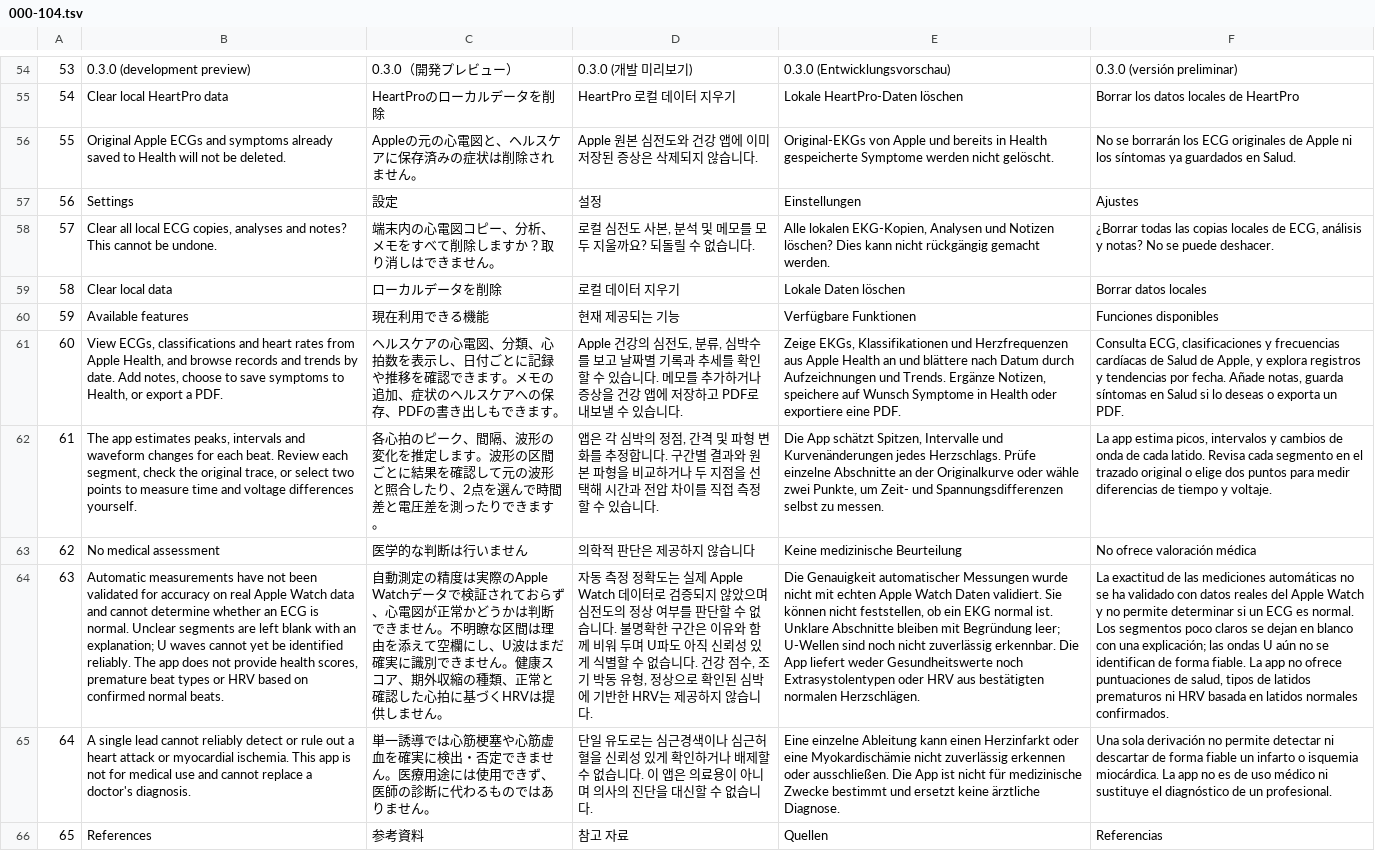
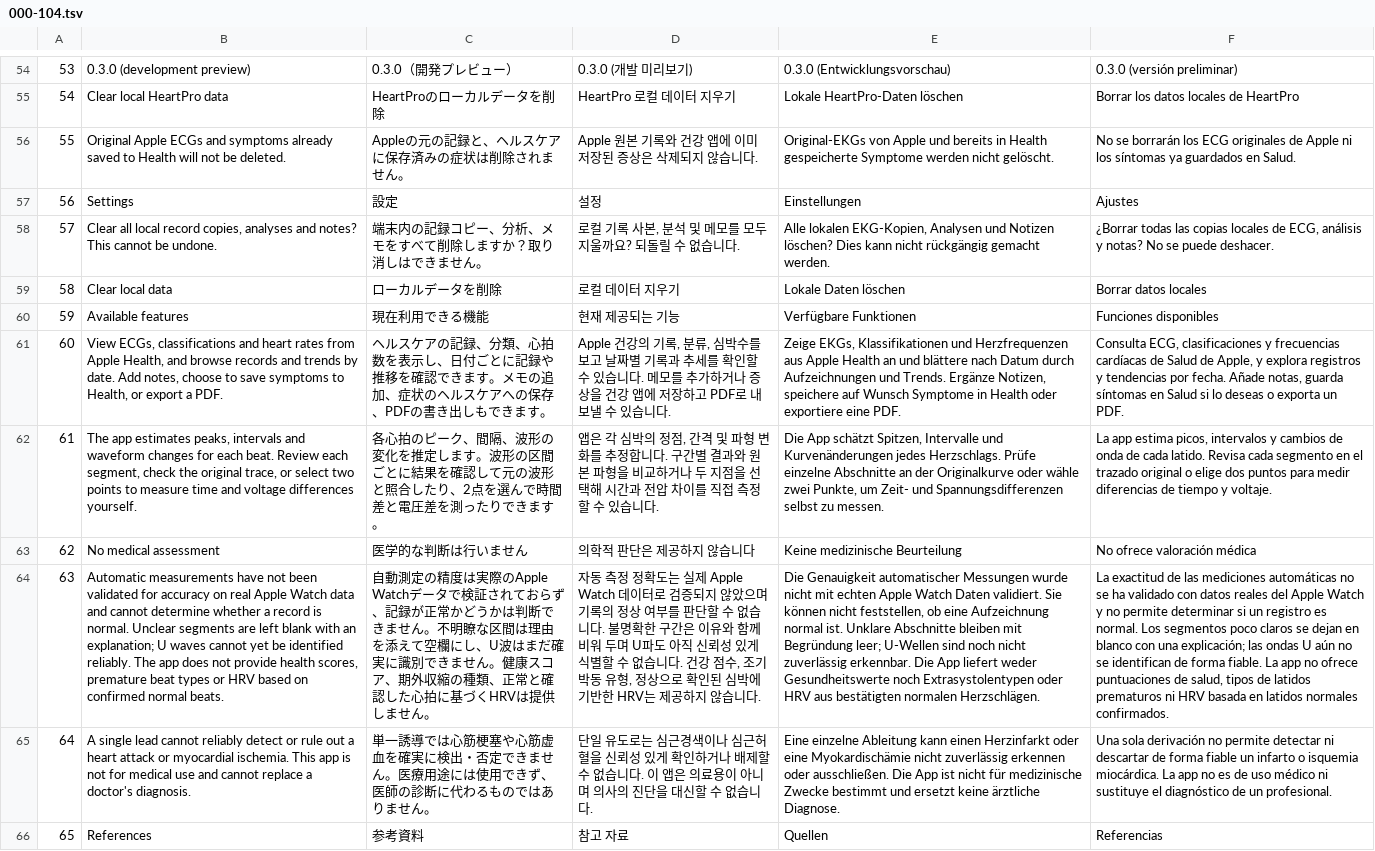
Before and after one commit to backrunner/heartpro, a TSV file: Localization/translations/000-104.tsv, drawn as a sheet; only a part is shown, gaps mark what is left out; the diff covers the shown part only; the diff names each change by its address in the sheet, - before the commit and + after, or states it on an @@ line.

```diff
--- a/Localization/translations/000-104.tsv
+++ b/Localization/translations/000-104.tsv
-C56: Appleの元の心電図と、ヘルスケアに保存済みの症状は削除されません。
+C56: Appleの元の記録と、ヘルスケアに保存済みの症状は削除されません。
-D56: Apple 원본 심전도와 건강 앱에 이미 저장된 증상은 삭제되지 않습니다.
+D56: Apple 원본 기록와 건강 앱에 이미 저장된 증상은 삭제되지 않습니다.
-B58: …all local ECG copies, analyses…
+B58: …all local record copies, analyses…
-C58: 端末内の心電図コピー、分析、メモをすべて削除しますか？取り消しはできません。
+C58: 端末内の記録コピー、分析、メモをすべて削除しますか？取り消しはできません。
-D58: 로컬 심전도 사본, 분석 및 메모를 모두 지울까요? 되돌릴 수 없습니다.
+D58: 로컬 기록 사본, 분석 및 메모를 모두 지울까요? 되돌릴 수 없습니다.
-C61: …スケアの心電図、分類、…
+C61: …スケアの記録、分類、…
-D61: …건강의 심전도, 분류,…
+D61: …건강의 기록, 분류,…
-B64: …determine whether an ECG is normal.…
+B64: …determine whether a record is normal.…
-C64: …おらず、心電図が正常か…
+C64: …おらず、記録が正常か…
-D64: …았으며 심전도의 정상…
+D64: …았으며 기록의 정상…
-E64: …feststellen, ob ein EKG normal ist.…
+E64: …feststellen, ob eine Aufzeichnung normal ist.…
-F64: …si un ECG es normal.…
+F64: …si un registro es normal.…
```
Also changed, not shown: 2 added rows, 3 removed rows and 24 edited cells elsewhere in this file, Localization/translations/105-223.tsv, Localization/translations/361-393.tsv, 42 other files.
